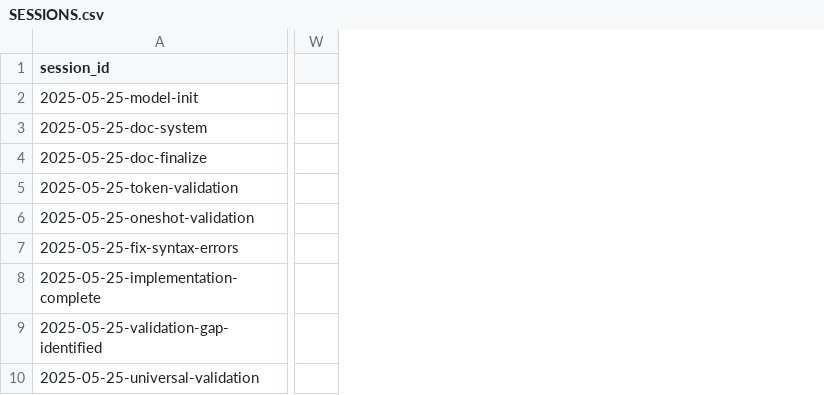
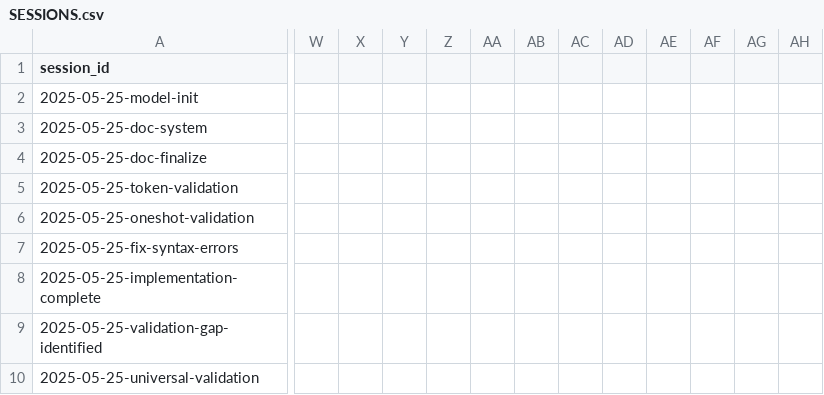
Before and after one commit to harshit-codes/remcode, a CSV file: docs/SESSIONS.csv, drawn as a sheet; only a part is shown, gaps mark what is left out; removed rows and columns are numbered as before the commit, all else as after; the diff names each change by its address in the sheet, - before the commit and + after, or states it on an @@ line.

```diff
--- a/docs/SESSIONS.csv
+++ b/docs/SESSIONS.csv
-column W, empty
+column W, empty
+column X, empty
+column Y, empty
+column Z, empty
+column AA, empty
+column AB, empty
+column AC, empty
+column AD, empty
+column AE, empty
+column AF, empty
+column AG, empty
+column AH, empty
```
Also changed, not shown: 7 other files.
